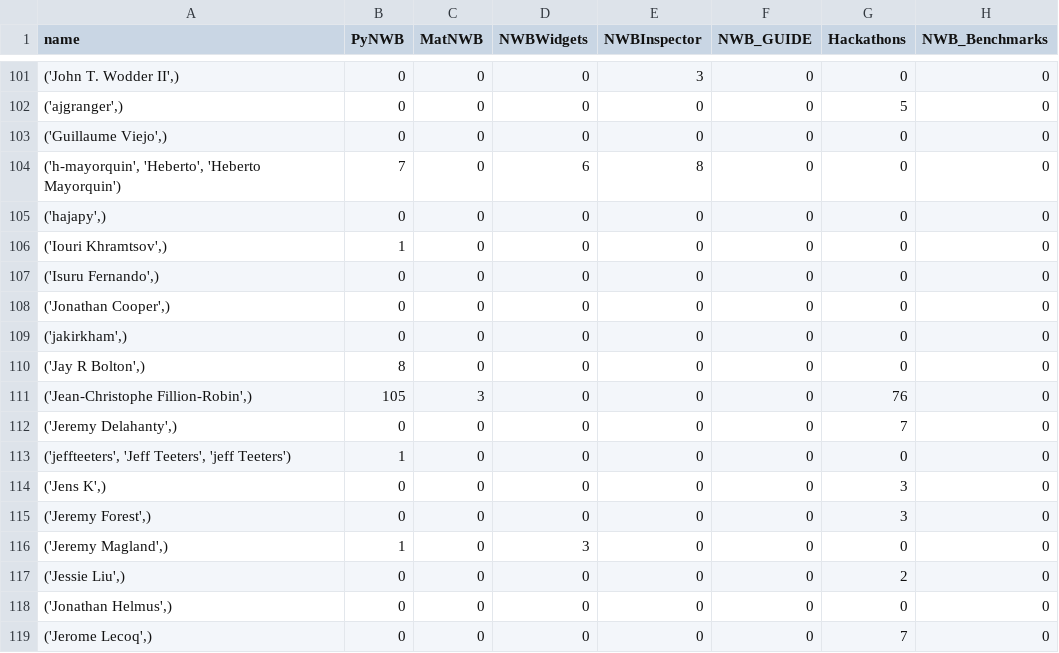
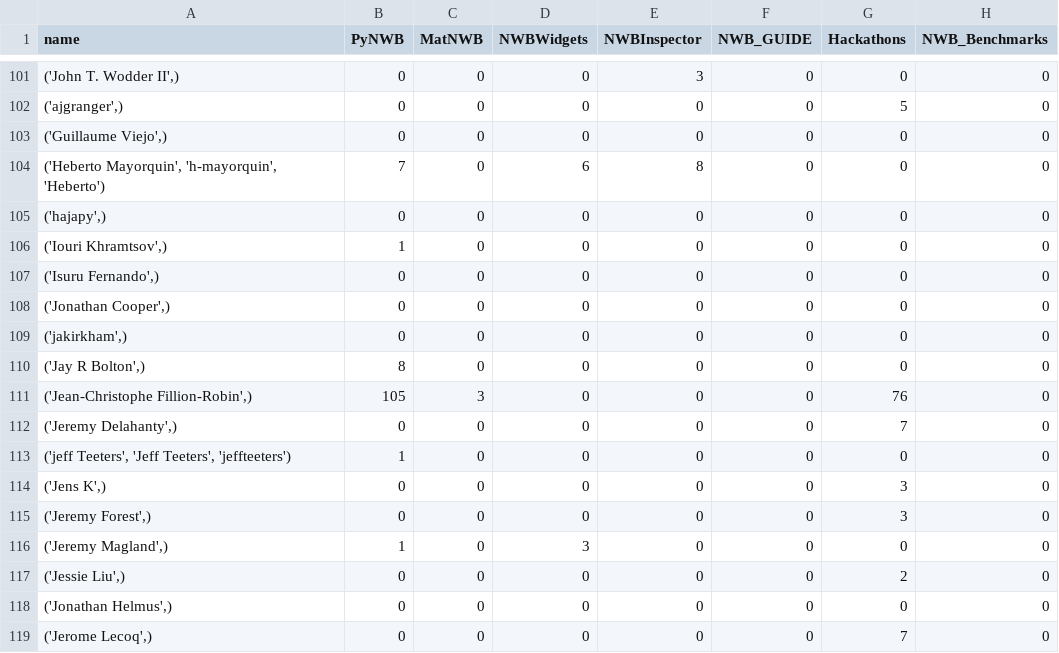
Before and after one commit to NeurodataWithoutBorders/nwb-project-analytics, a TSV file: data/contributors.tsv, drawn as a sheet; only a part is shown, gaps mark what is left out; the diff covers the shown part only; the diff names each change by its address in the sheet, - before the commit and + after, or states it on an @@ line.

```diff
--- a/data/contributors.tsv
+++ b/data/contributors.tsv
-A104 (name): ('h-mayorquin', 'Heberto', 'Heberto Mayorquin')
+A104 (name): ('Heberto Mayorquin', 'h-mayorquin', 'Heberto')
-A113 (name): ('jeffteeters', 'Jeff Teeters', 'jeff Teeters')
+A113 (name): ('jeff Teeters', 'Jeff Teeters', 'jeffteeters')
```
Also changed, not shown: 18 edited cells elsewhere in this file, 2 other files.
